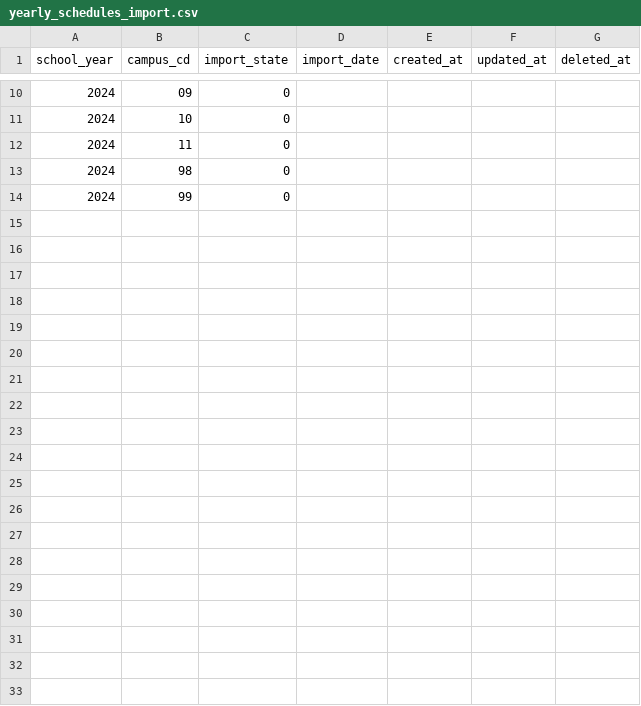
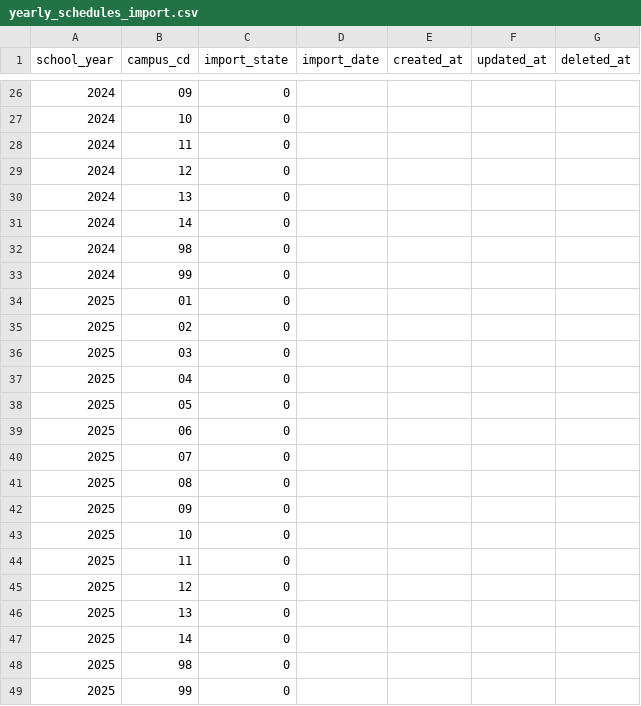
Before and after one commit to Taichi-Muraoka/mypage-sample, a CSV file: source/web-testea/database/csv/demo/yearly_schedules_import.csv, drawn as a sheet; only a part is shown, gaps mark what is left out; the diff covers the shown part only; the diff names each change by its address in the sheet, - before the commit and + after, or states it on an @@ line.

```diff
--- a/source/web-testea/database/csv/demo/yearly_schedules_import.csv
+++ b/source/web-testea/database/csv/demo/yearly_schedules_import.csv
+row 29: 2024 | 12 | 0
+row 30: 2024 | 13 | 0
+row 31: 2024 | 14 | 0
+row 34: 2025 | 01 | 0
+row 35: 2025 | 02 | 0
+row 36: 2025 | 03 | 0
+row 37: 2025 | 04 | 0
+row 38: 2025 | 05 | 0
+row 39: 2025 | 06 | 0
+row 40: 2025 | 07 | 0
+row 41: 2025 | 08 | 0
+row 42: 2025 | 09 | 0
+row 43: 2025 | 10 | 0
+row 44: 2025 | 11 | 0
+row 45: 2025 | 12 | 0
+row 46: 2025 | 13 | 0
+row 47: 2025 | 14 | 0
+row 48: 2025 | 98 | 0
+row 49: 2025 | 99 | 0
```
Also changed, not shown: 16 added rows elsewhere in this file, source/web-testea/database/csv/demo/invoice_import.csv, source/web-testea/database/csv/demo/mst_grade_subjects.csv, 5 other files.
